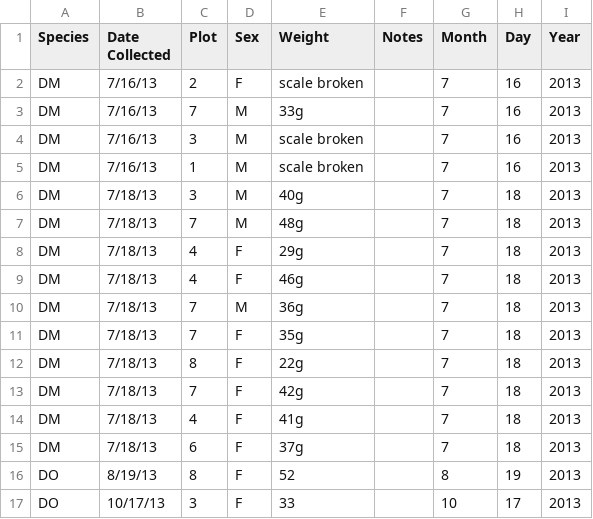
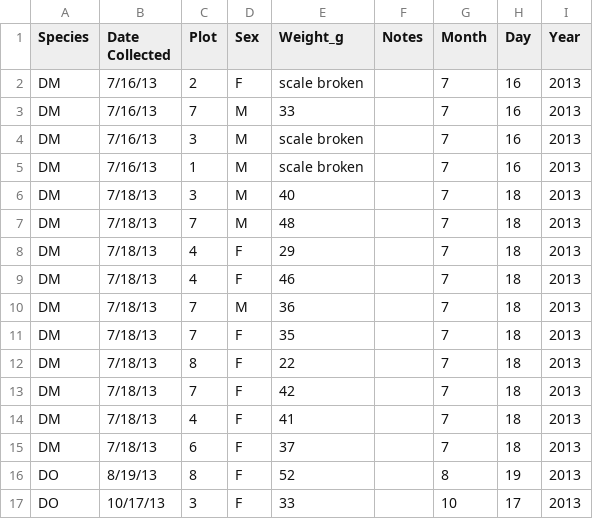
Before and after one commit to Herkt/Git-Projekt, a CSV file: survey_data_cleaned.csv, drawn as a sheet; only a part is shown.

Commit message:
Gewichtsangaben ergänzt

```diff
--- a/survey_data_cleaned.csv
+++ b/survey_data_cleaned.csv
@@ -1,16 +1,16 @@
-Species,Date Collected,Plot,Sex,Weight,Notes,Month,Day,Year
+Species,Date Collected,Plot,Sex,Weight_g,Notes,Month,Day,Year
 DM,7/16/13,2,F,scale broken,,7,16,2013
-DM,7/16/13,7,M,33g,,7,16,2013
+DM,7/16/13,7,M,33,,7,16,2013
 DM,7/16/13,3,M,scale broken,,7,16,2013
 DM,7/16/13,1,M,scale broken,,7,16,2013
-DM,7/18/13,3,M,40g,,7,18,2013
-DM,7/18/13,7,M,48g,,7,18,2013
-DM,7/18/13,4,F,29g,,7,18,2013
-DM,7/18/13,4,F,46g,,7,18,2013
-DM,7/18/13,7,M,36g,,7,18,2013
-DM,7/18/13,7,F,35g,,7,18,2013
-DM,7/18/13,8,F,22g,,7,18,2013
-DM,7/18/13,7,F,42g,,7,18,2013
-DM,7/18/13,4,F,41g,,7,18,2013
-DM,7/18/13,6,F,37g,,7,18,2013
+DM,7/18/13,3,M,40,,7,18,2013
+DM,7/18/13,7,M,48,,7,18,2013
+DM,7/18/13,4,F,29,,7,18,2013
+DM,7/18/13,4,F,46,,7,18,2013
+DM,7/18/13,7,M,36,,7,18,2013
+DM,7/18/13,7,F,35,,7,18,2013
+DM,7/18/13,8,F,22,,7,18,2013
+DM,7/18/13,7,F,42,,7,18,2013
+DM,7/18/13,4,F,41,,7,18,2013
+DM,7/18/13,6,F,37,,7,18,2013
 DO,8/19/13,8,F,52,,8,19,2013
```
